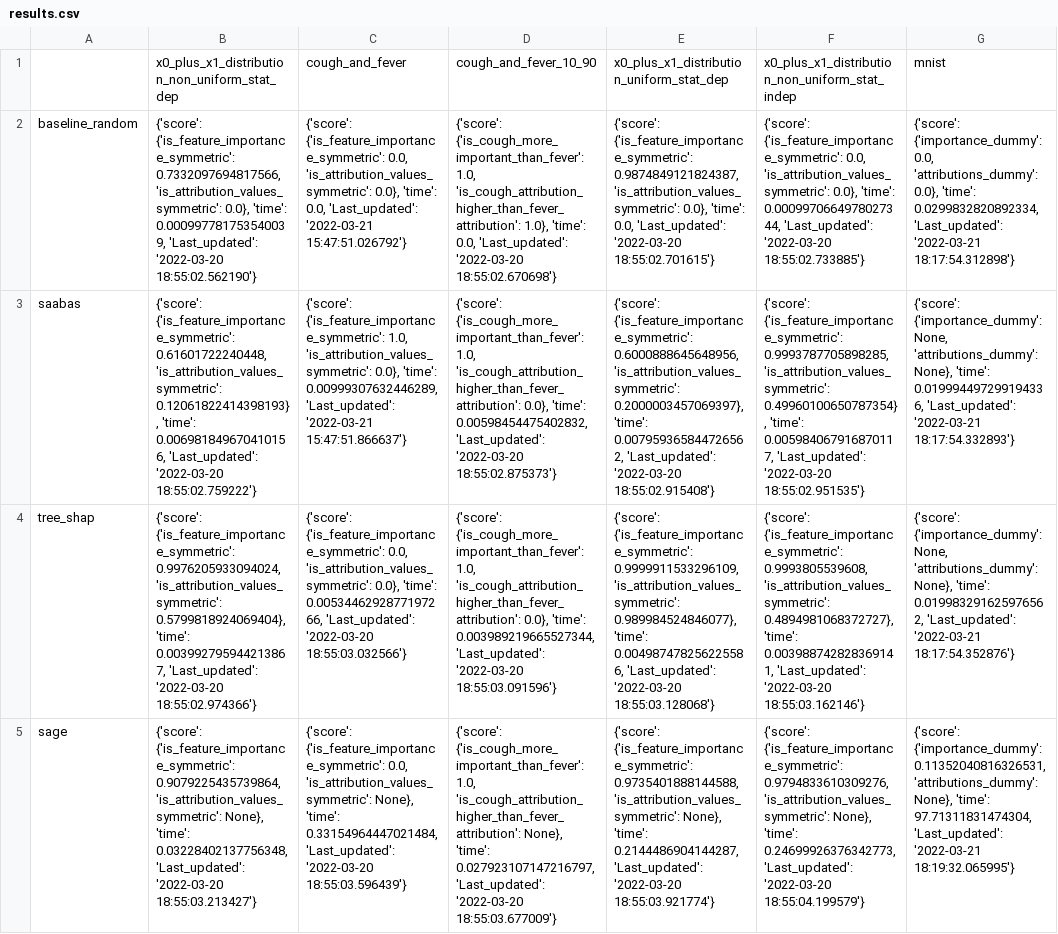
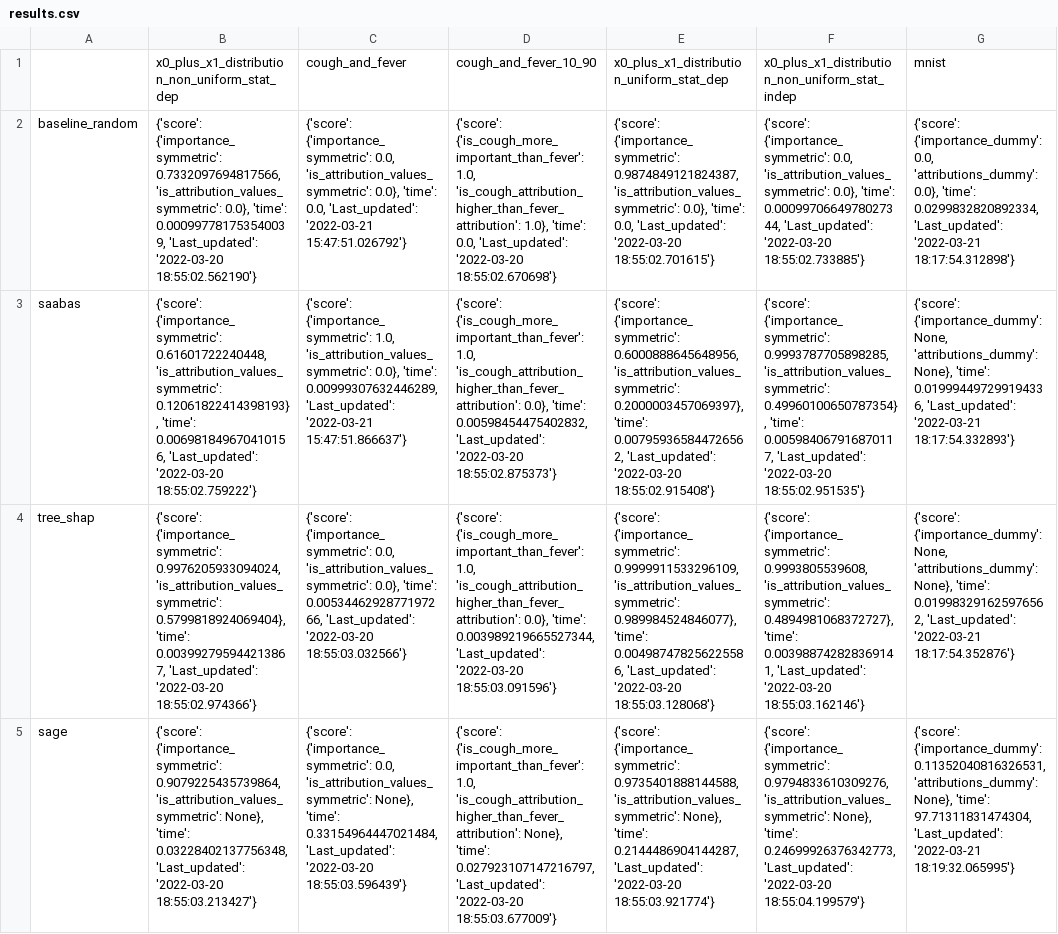
Before and after one commit to Karim-53/Compare-xAI, a CSV file: results/results.csv, drawn as a sheet; only a part is shown; the diff covers the shown part only; the diff names each change by its address in the sheet, - before the commit and + after, or states it on an @@ line.

```diff
--- a/results/results.csv
+++ b/results/results.csv
-B2: {'score': {'is_feature_importance_symmetric': 0.7332097694817566, 'is_attribution_values_symmetric':…
+B2: {'score': {'importance_symmetric': 0.7332097694817566, 'is_attribution_values_symmetric':…
-C2: {'score': {'is_feature_importance_symmetric': 0.0, 'is_attribution_values_symmetric':…
+C2: {'score': {'importance_symmetric': 0.0, 'is_attribution_values_symmetric':…
-E2: {'score': {'is_feature_importance_symmetric': 0.9874849121824387, 'is_attribution_values_symmetric':…
+E2: {'score': {'importance_symmetric': 0.9874849121824387, 'is_attribution_values_symmetric':…
-F2: {'score': {'is_feature_importance_symmetric': 0.0, 'is_attribution_values_symmetric':…
+F2: {'score': {'importance_symmetric': 0.0, 'is_attribution_values_symmetric':…
-B3: {'score': {'is_feature_importance_symmetric': 0.61601722240448, 'is_attribution_values_symmetric':…
+B3: {'score': {'importance_symmetric': 0.61601722240448, 'is_attribution_values_symmetric':…
-C3: {'score': {'is_feature_importance_symmetric': 1.0, 'is_attribution_values_symmetric':…
+C3: {'score': {'importance_symmetric': 1.0, 'is_attribution_values_symmetric':…
-E3: {'score': {'is_feature_importance_symmetric': 0.6000888645648956, 'is_attribution_values_symmetric':…
+E3: {'score': {'importance_symmetric': 0.6000888645648956, 'is_attribution_values_symmetric':…
-F3: {'score': {'is_feature_importance_symmetric': 0.9993787705898285, 'is_attribution_values_symmetric':…
+F3: {'score': {'importance_symmetric': 0.9993787705898285, 'is_attribution_values_symmetric':…
-B4: {'score': {'is_feature_importance_symmetric': 0.9976205933094024, 'is_attribution_values_symmetric':…
+B4: {'score': {'importance_symmetric': 0.9976205933094024, 'is_attribution_values_symmetric':…
-C4: {'score': {'is_feature_importance_symmetric': 0.0, 'is_attribution_values_symmetric':…
+C4: {'score': {'importance_symmetric': 0.0, 'is_attribution_values_symmetric':…
-E4: {'score': {'is_feature_importance_symmetric': 0.9999911533296109, 'is_attribution_values_symmetric':…
+E4: {'score': {'importance_symmetric': 0.9999911533296109, 'is_attribution_values_symmetric':…
-F4: {'score': {'is_feature_importance_symmetric': 0.9993805539608, 'is_attribution_values_symmetric':…
+F4: {'score': {'importance_symmetric': 0.9993805539608, 'is_attribution_values_symmetric':…
-B5: {'score': {'is_feature_importance_symmetric': 0.9079225435739864, 'is_attribution_values_symmetric':…
+B5: {'score': {'importance_symmetric': 0.9079225435739864, 'is_attribution_values_symmetric':…
-C5: {'score': {'is_feature_importance_symmetric': 0.0, 'is_attribution_values_symmetric':…
+C5: {'score': {'importance_symmetric': 0.0, 'is_attribution_values_symmetric':…
-E5: {'score': {'is_feature_importance_symmetric': 0.9735401888144588, 'is_attribution_values_symmetric':…
+E5: {'score': {'importance_symmetric': 0.9735401888144588, 'is_attribution_values_symmetric':…
-F5: {'score': {'is_feature_importance_symmetric': 0.9794833610309276, 'is_attribution_values_symmetric':…
+F5: {'score': {'importance_symmetric': 0.9794833610309276, 'is_attribution_values_symmetric':…
```
Also changed, not shown: 12 edited cells elsewhere in this file, 1 other file.
